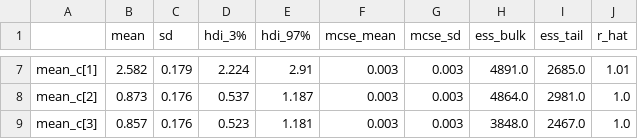
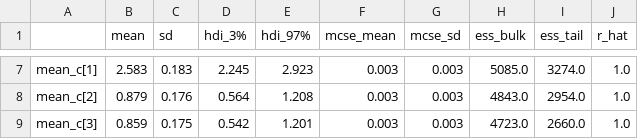
Before and after one commit to ashleyha0321/sdt-ddm-final, a CSV file: figures/sdt_summary.csv, drawn as a sheet; only a part is shown, gaps mark what is left out; the diff covers the shown part only; the diff names each change by its address in the sheet, - before the commit and + after, or states it on an @@ line.

```diff
--- a/figures/sdt_summary.csv
+++ b/figures/sdt_summary.csv
-B7 (mean): 2.582
+B7 (mean): 2.583
-C7 (sd): 0.179
+C7 (sd): 0.183
-D7 (hdi_3%): 2.224
+D7 (hdi_3%): 2.245
-E7 (hdi_97%): 2.91
+E7 (hdi_97%): 2.923
-H7 (ess_bulk): 4891.0
+H7 (ess_bulk): 5085.0
-I7 (ess_tail): 2685.0
+I7 (ess_tail): 3274.0
-J7 (r_hat): 1.01
+J7 (r_hat): 1.0
-B8 (mean): 0.873
+B8 (mean): 0.879
-D8 (hdi_3%): 0.537
+D8 (hdi_3%): 0.564
-E8 (hdi_97%): 1.187
+E8 (hdi_97%): 1.208
-H8 (ess_bulk): 4864.0
+H8 (ess_bulk): 4843.0
-I8 (ess_tail): 2981.0
+I8 (ess_tail): 2954.0
-B9 (mean): 0.857
+B9 (mean): 0.859
-C9 (sd): 0.176
+C9 (sd): 0.175
-D9 (hdi_3%): 0.523
+D9 (hdi_3%): 0.542
-E9 (hdi_97%): 1.181
+E9 (hdi_97%): 1.201
-H9 (ess_bulk): 3848.0
+H9 (ess_bulk): 4723.0
-I9 (ess_tail): 2467.0
+I9 (ess_tail): 2660.0
```
Also changed, not shown: 31 edited cells elsewhere in this file, 24 other files.
